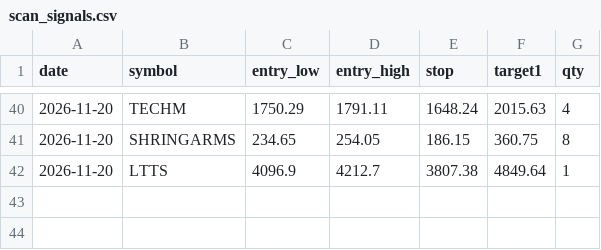
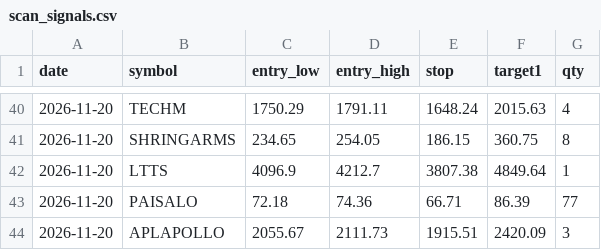
Before and after one commit to Vansh22215-cloud/shri-labh-jewellers, a CSV file: swing-system/journal/scan_signals.csv, drawn as a sheet; only a part is shown, gaps mark what is left out.

Commit message:
swing-system: scan 44627111623

```diff
--- a/swing-system/journal/scan_signals.csv
+++ b/swing-system/journal/scan_signals.csv
@@ -42 +42,3 @@ date,symbol,entry_low,entry_high,stop,target1,qty
 2026-11-20,LTTS,4096.9,4212.7,3807.38,4849.64,1
+2026-11-20,PAISALO,72.18,74.36,66.71,86.39,77
+2026-11-20,APLAPOLLO,2055.67,2111.73,1915.51,2420.09,3
```
